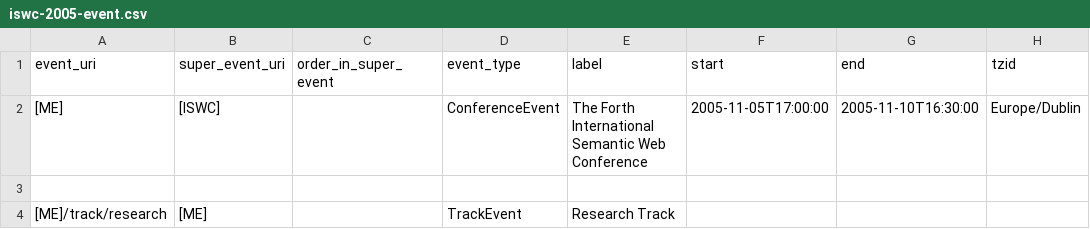
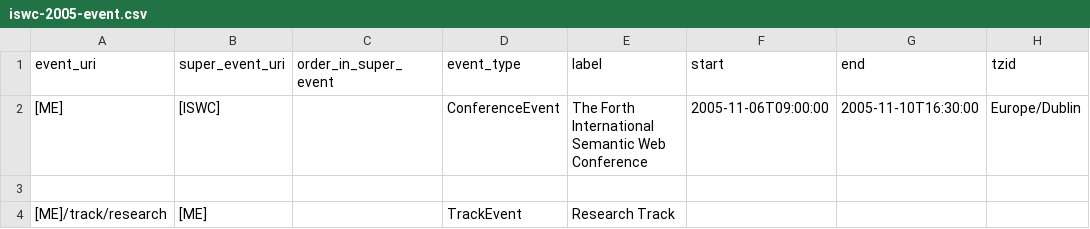
Before and after one commit to lidingpku/iswc-archive, a CSV file: data/source/iswc-2005-event.csv, drawn as a sheet; only a part is shown; the diff names each change by its address in the sheet, - before the commit and + after, or states it on an @@ line.

```diff
--- a/data/source/iswc-2005-event.csv
+++ b/data/source/iswc-2005-event.csv
-F2 (start): 2005-11-05T17:00:00
+F2 (start): 2005-11-06T09:00:00
```
Also changed, not shown: data/source/iswc-2013-person.csv, 4 other files.
